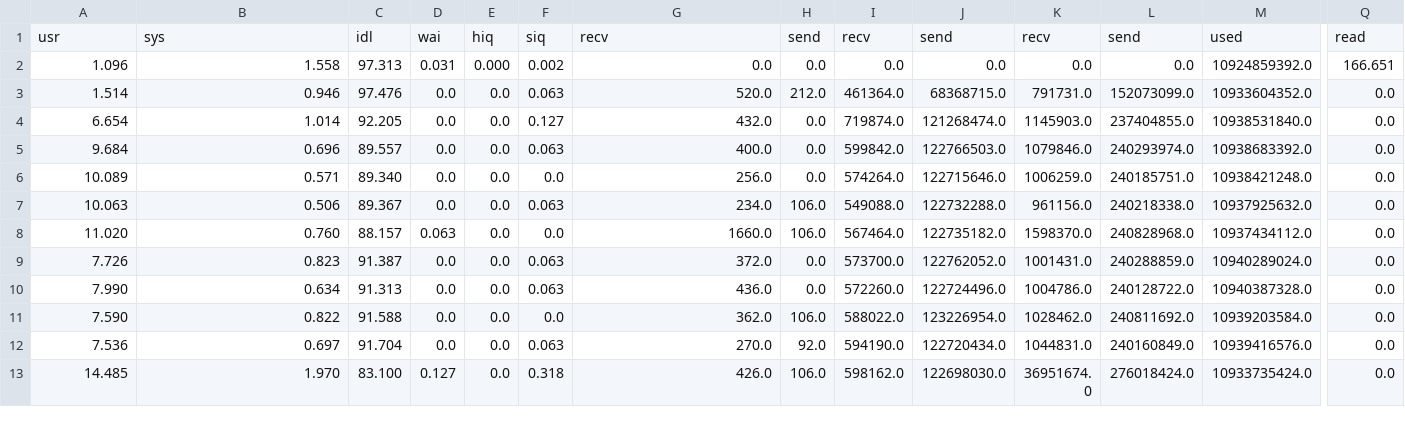
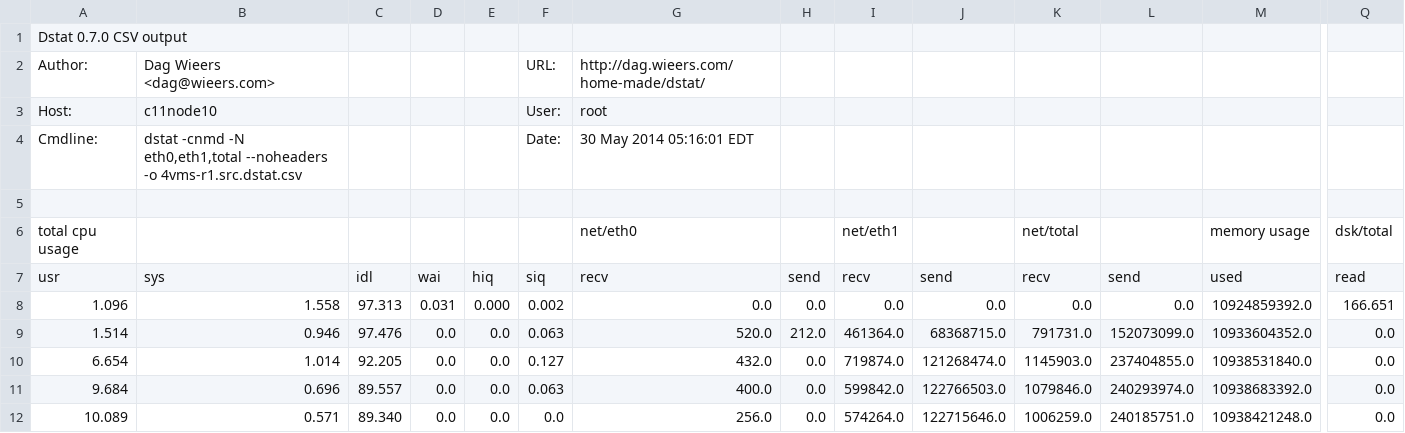
Before and after one commit to david78k/migration, a CSV file: log/hadoop/kmeans/0.4ms/4vms-r1.src.dstat.part2.csv, drawn as a sheet; only a part is shown, gaps mark what is left out; the shorter side is filled out with more unchanged rows; rows hold the shown columns only; the diff names each change by its address in the sheet, - before the commit and + after, or states it on an @@ line.

```diff
--- a/log/hadoop/kmeans/0.4ms/4vms-r1.src.dstat.part2.csv
+++ b/log/hadoop/kmeans/0.4ms/4vms-r1.src.dstat.part2.csv
+row 1: Dstat 0.7.0 CSV output
+row 2: Author: | Dag Wieers <dag@wieers.com> |  |  |  | URL: | http://dag.wieers.com/home-made/dstat/
+row 3: Host: | c11node10 |  |  |  | User: | root
+row 4: Cmdline: | dstat -cnmd -N eth0,eth1,total --noheaders -o 4vms-r1.src.dstat.csv |  |  |  | Date: | 30 May 2014 05:16:01 EDT
+row 5: (empty)
+row 6: total cpu usage |  |  |  |  |  | net/eth0 |  | net/eth1 |  | net/total |  | memory usage | dsk/total
```
Also changed, not shown: 3 other files.
